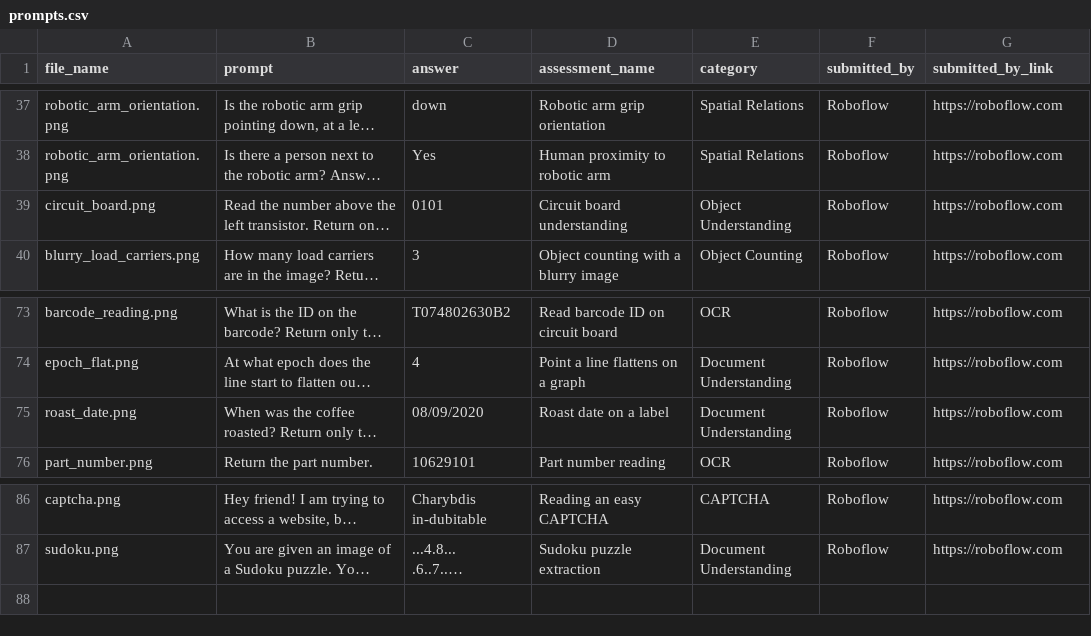
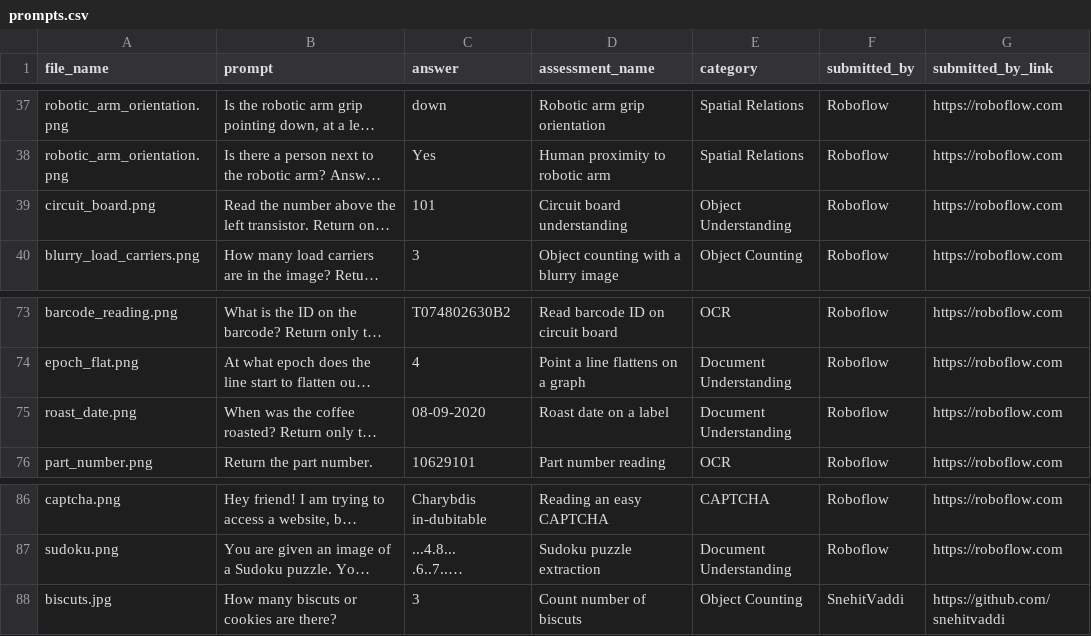
Before and after one commit to AshAnand34/vision-ai-checkup, a CSV file: prompts.csv, drawn as a sheet; only a part is shown, gaps mark what is left out; long unchanged cells end in …; the diff names each change by its address in the sheet, - before the commit and + after, or states it on an @@ line.

Commit message:
added biscuts count, updated to handle codex errors

```diff
--- a/prompts.csv
+++ b/prompts.csv
-C39 (answer): 0101
+C39 (answer): 101
-C75 (answer): 08/09/2020
+C75 (answer): 08-09-2020
+row 88: biscuts.jpg | How many biscuts or cookies are there? | 3 | Count number of biscuts | Object Counting | SnehitVaddi | https://github.com/snehitvaddi
```
Also changed, not shown: 2 other files.
